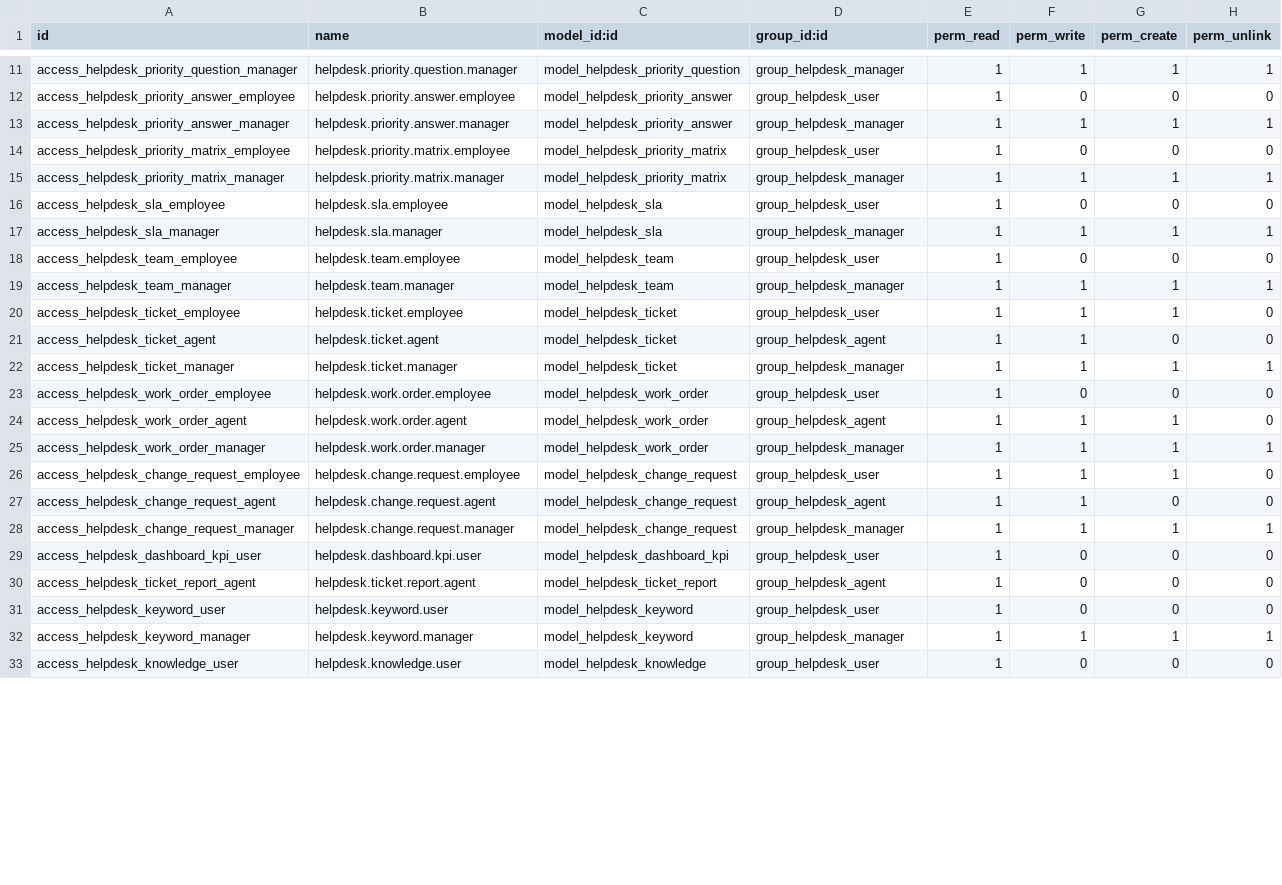
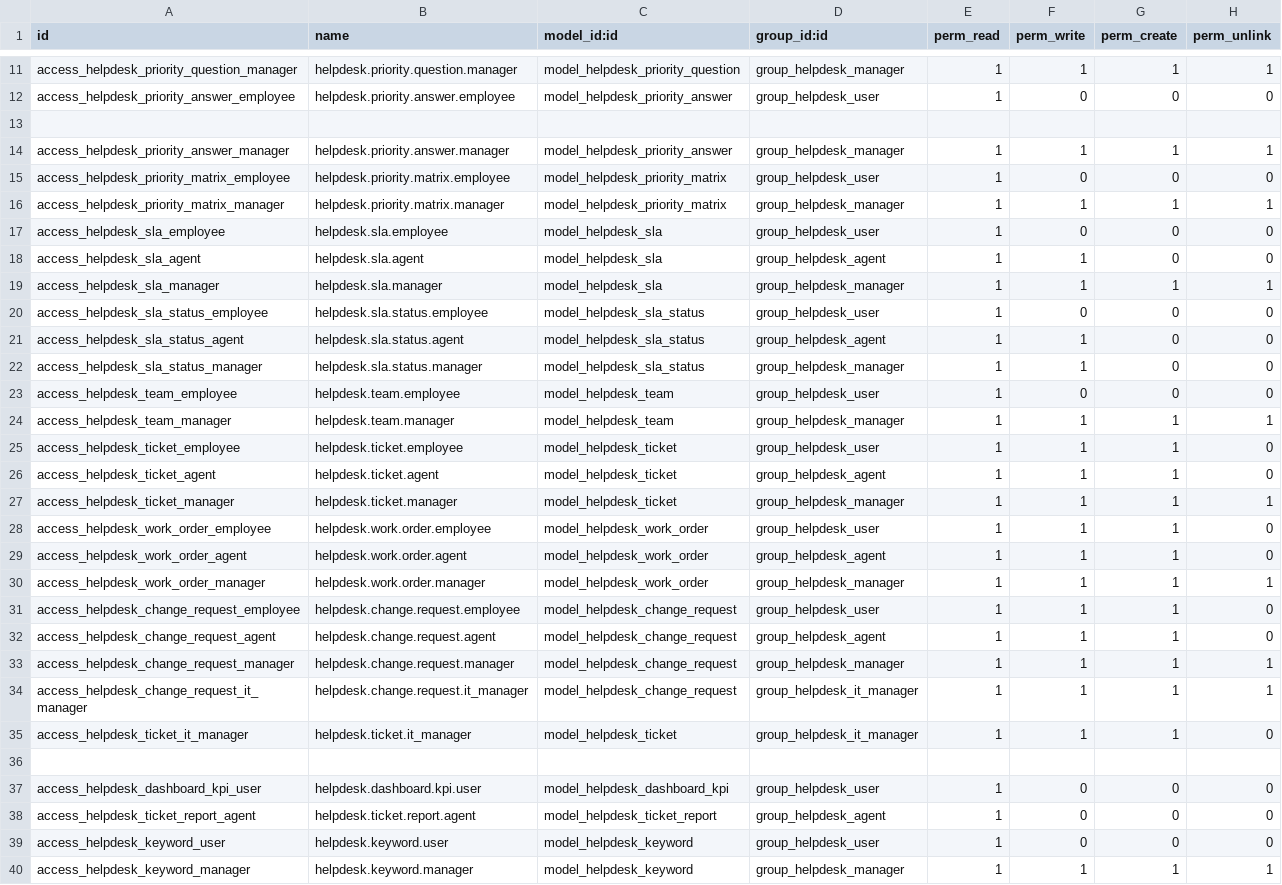
Before and after one commit to miqiqbal/addons_iian, a CSV file: security/ir.model.access.csv, drawn as a sheet; only a part is shown, gaps mark what is left out; the shorter side is filled out with more unchanged rows; the diff covers the shown part only.

Commit message:
feat: Add it_helpdesk_v2 module

```diff
--- a/security/ir.model.access.csv
+++ b/security/ir.model.access.csv
@@ -12,2 +12,3 @@ access_helpdesk_priority_question_manager,helpdesk.priority.question.manager,mod
 access_helpdesk_priority_answer_employee,helpdesk.priority.answer.employee,model_helpdesk_priority_answer,group_helpdesk_user,1,0,0,0
+
 access_helpdesk_priority_answer_manager,helpdesk.priority.answer.manager,model_helpdesk_priority_answer,group_helpdesk_manager,1,1,1,1
@@ -16,3 +17,7 @@ access_helpdesk_priority_matrix_manager,helpdesk.priority.matrix.manager,model_h
 access_helpdesk_sla_employee,helpdesk.sla.employee,model_helpdesk_sla,group_helpdesk_user,1,0,0,0
+access_helpdesk_sla_agent,helpdesk.sla.agent,model_helpdesk_sla,group_helpdesk_agent,1,1,0,0
 access_helpdesk_sla_manager,helpdesk.sla.manager,model_helpdesk_sla,group_helpdesk_manager,1,1,1,1
+access_helpdesk_sla_status_employee,helpdesk.sla.status.employee,model_helpdesk_sla_status,group_helpdesk_user,1,0,0,0
+access_helpdesk_sla_status_agent,helpdesk.sla.status.agent,model_helpdesk_sla_status,group_helpdesk_agent,1,1,0,0
+access_helpdesk_sla_status_manager,helpdesk.sla.status.manager,model_helpdesk_sla_status,group_helpdesk_manager,1,1,0,0
 access_helpdesk_team_employee,helpdesk.team.employee,model_helpdesk_team,group_helpdesk_user,1,0,0,0
@@ -20,5 +25,5 @@ access_helpdesk_team_manager,helpdesk.team.manager,model_helpdesk_team,group_hel
 access_helpdesk_ticket_employee,helpdesk.ticket.employee,model_helpdesk_ticket,group_helpdesk_user,1,1,1,0
-access_helpdesk_ticket_agent,helpdesk.ticket.agent,model_helpdesk_ticket,group_helpdesk_agent,1,1,0,0
+access_helpdesk_ticket_agent,helpdesk.ticket.agent,model_helpdesk_ticket,group_helpdesk_agent,1,1,1,0
 access_helpdesk_ticket_manager,helpdesk.ticket.manager,model_helpdesk_ticket,group_helpdesk_manager,1,1,1,1
-access_helpdesk_work_order_employee,helpdesk.work.order.employee,model_helpdesk_work_order,group_helpdesk_user,1,0,0,0
+access_helpdesk_work_order_employee,helpdesk.work.order.employee,model_helpdesk_work_order,group_helpdesk_user,1,1,1,0
 access_helpdesk_work_order_agent,helpdesk.work.order.agent,model_helpdesk_work_order,group_helpdesk_agent,1,1,1,0
@@ -26,4 +31,7 @@ access_helpdesk_work_order_manager,helpdesk.work.order.manager,model_helpdesk_wo
 access_helpdesk_change_request_employee,helpdesk.change.request.employee,model_helpdesk_change_request,group_helpdesk_user,1,1,1,0
-access_helpdesk_change_request_agent,helpdesk.change.request.agent,model_helpdesk_change_request,group_helpdesk_agent,1,1,0,0
+access_helpdesk_change_request_agent,helpdesk.change.request.agent,model_helpdesk_change_request,group_helpdesk_agent,1,1,1,0
 access_helpdesk_change_request_manager,helpdesk.change.request.manager,model_helpdesk_change_request,group_helpdesk_manager,1,1,1,1
+access_helpdesk_change_request_it_manager,helpdesk.change.request.it_manager,model_helpdesk_change_request,group_helpdesk_it_manager,1,1,1,1
+access_helpdesk_ticket_it_manager,helpdesk.ticket.it_manager,model_helpdesk_ticket,group_helpdesk_it_manager,1,1,1,0
+
 access_helpdesk_dashboard_kpi_user,helpdesk.dashboard.kpi.user,model_helpdesk_dashboard_kpi,group_helpdesk_user,1,0,0,0
```
Also changed, not shown: 18 added rows and 1 edited cell elsewhere in this file, 47 other files.
